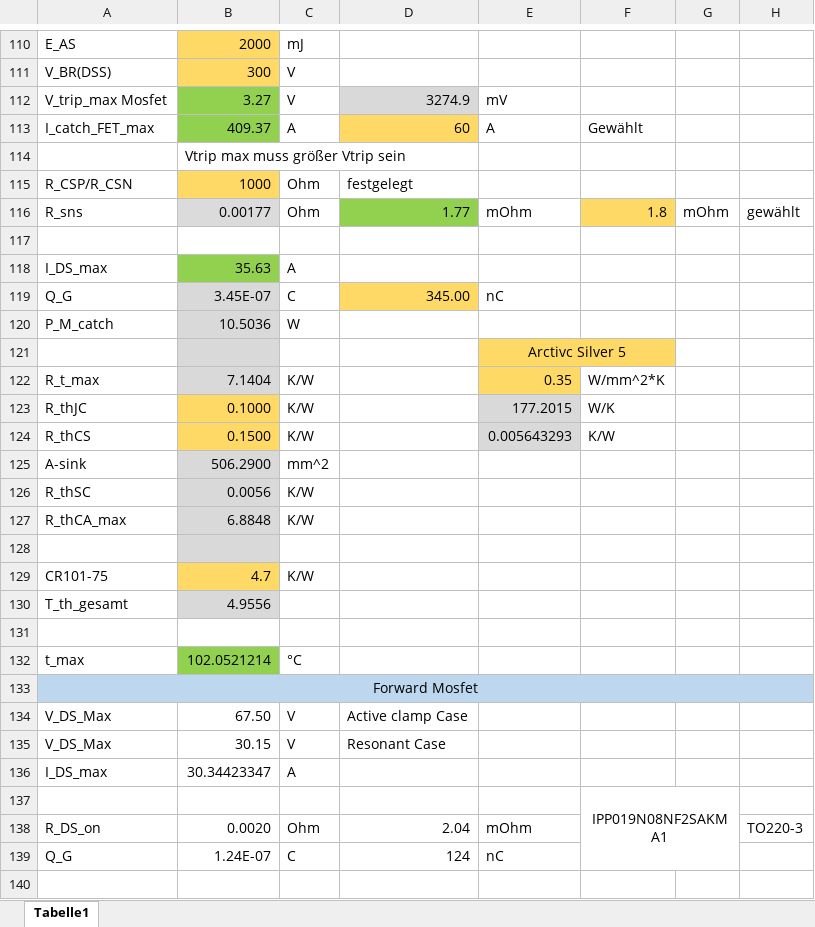
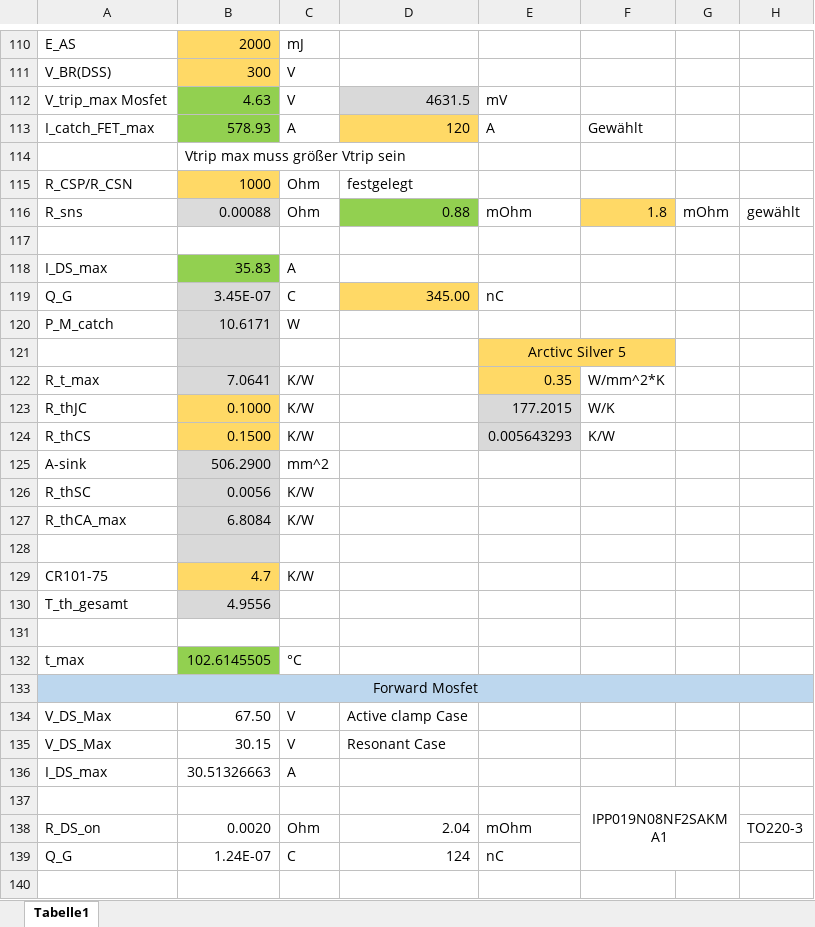
Before and after one commit to Riddick-ulous/Projektarbeit-FSE-Fahrzeug-Stralsund, an Excel workbook: latex/calc/DC_Converter_Calc.xlsx, sheet Tabelle1, drawn as a sheet; only a part is shown, gaps mark what is left out; values as stored, in another font and other column widths than the file's, no borders; charts and pictures not drawn; the diff covers the shown part only; the diff names each change by its address in the sheet, - before the commit and + after, or states it on an @@ line.

Commit message:
modified DC converter calc

```diff
--- a/latex/calc/DC_Converter_Calc.xlsx (sheet Tabelle1)
+++ b/latex/calc/DC_Converter_Calc.xlsx (sheet Tabelle1)
-B112: 3.27
+B112: 4.63
-D112: 3274.9
+D112: 4631.5
-B113: 409.37
+B113: 578.93
-D113: 60
+D113: 120
-B116: 0.00177
+B116: 0.00088
-D116: 1.77
+D116: 0.88
-B118: 35.63
+B118: 35.83
-B120: 10.5036
+B120: 10.6171
-B122: 7.1404
+B122: 7.0641
-B127: 6.8848
+B127: 6.8084
-B132: 102.0521214
+B132: 102.6145505
-B136: 30.34423347
+B136: 30.51326663
```
Also changed, not shown: 9 edited cells elsewhere in this sheet, 1 other file.
